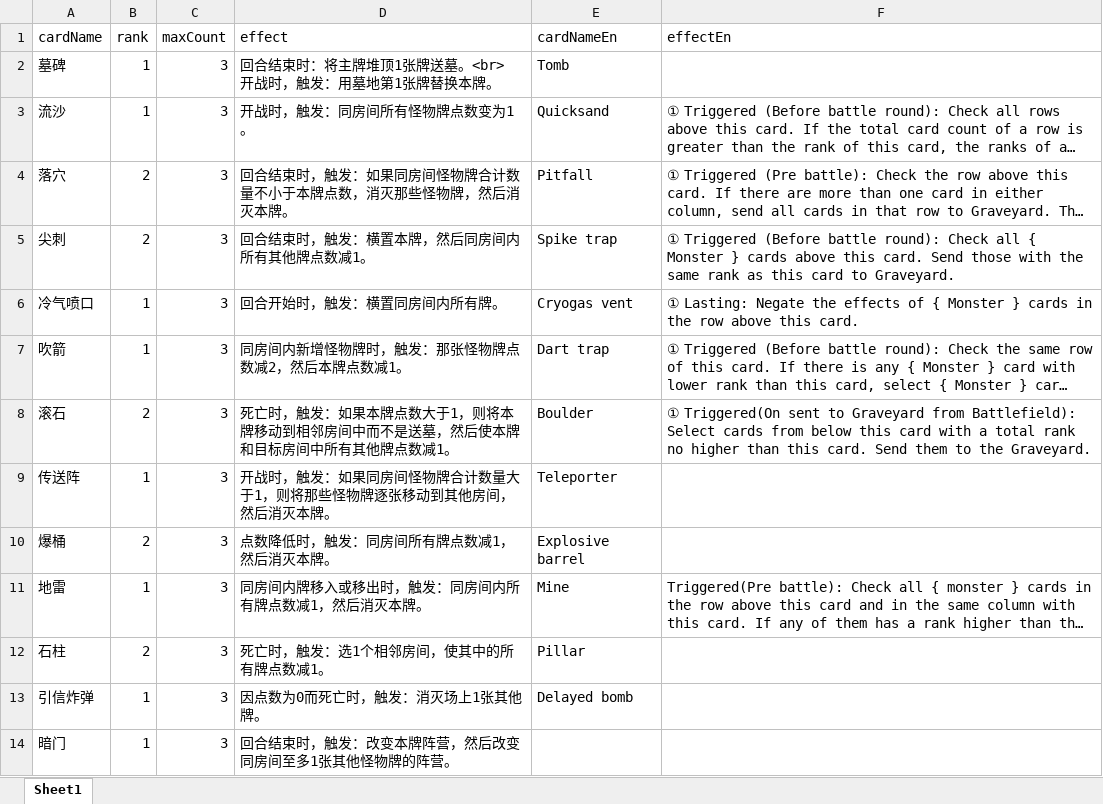
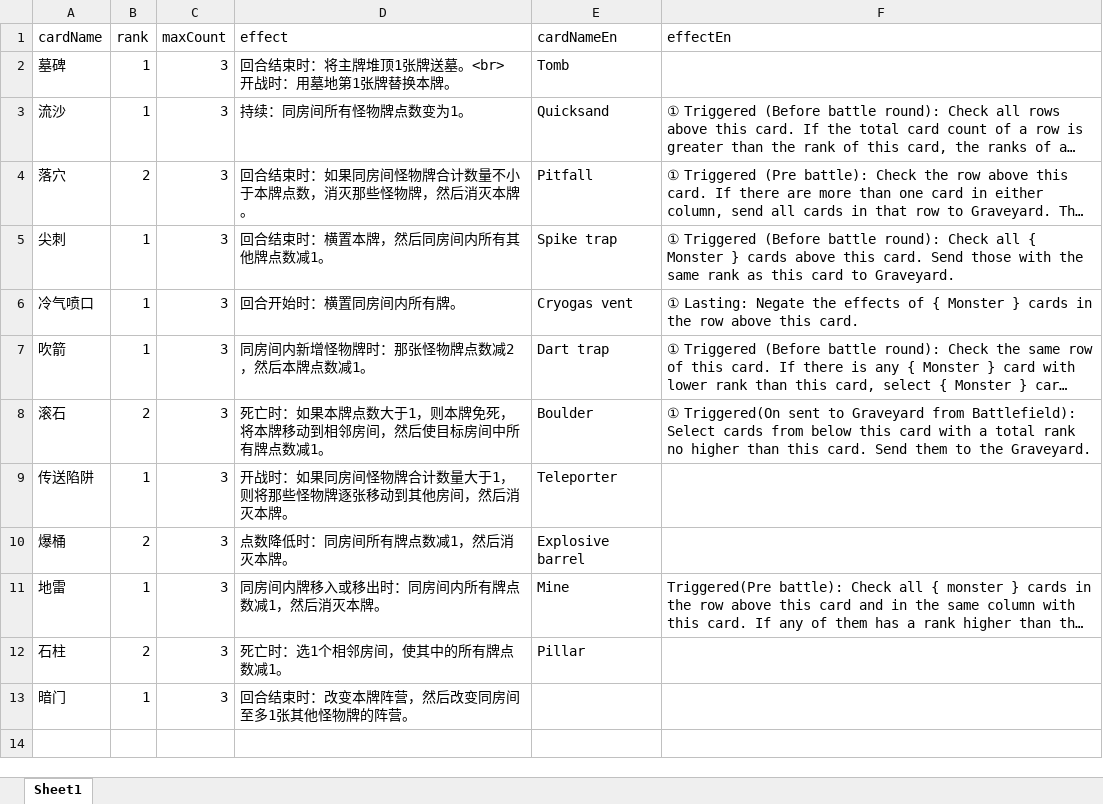
Before and after one commit to TinglePan/DungeonCrawlDeckMasterTTS, an Excel workbook: sheet/TrapCardData.xlsx, sheet Sheet1, drawn as a sheet; long unchanged cells end in …; values as stored, in another font and other column widths than the file's, no borders; removed rows and columns are numbered as before the commit, all else as after; ↵ is a line break in a cell; the diff names each change by its address in the sheet, - before the commit and + after, or states it on an @@ line.

Commit message:
Card effect change: Genocide -> pick a card at hand instead of claiming a race. Bar -> cost 5 gold per usage. Shop -> sell 1 item card for 2 gold (instead of 1) and buy 1 item card for 4 gold (instead of 3). Ammo box -> stack cards only when not tapped. take out cards only when tapped. can tap at any time. Card description change: Boulder -> use Survive keyword. Deck change: Reduce the cost of most spell cards. Add Shop cards from 2 copies to 3. Add Mule cards -> Passive. Add 1 capacity to backpack zone. Rule change: Half is always rounded up now. Player initially has 4 hp and 4 mp now. The player can only use bonus cards when there is no enemy cards( instead of no cards) in the corresponding row/column. Clarified "Move in/out". Clarified "Effect queue". Queued effects are invalidated if the card is not in the field when resolved.

```diff
--- a/sheet/TrapCardData.xlsx (sheet Sheet1)
+++ b/sheet/TrapCardData.xlsx (sheet Sheet1)
-D2 (effect): 回合结束时：将主牌堆顶1张牌送墓。<br> ↵ 开战时，触发：用墓地第1张牌替换本牌。
+D2 (effect): 回合结束时：将主牌堆顶1张牌送墓。<br> ↵ 开战时：用墓地第1张牌替换本牌。
-D3 (effect): 开战时，触发：同房间所有怪物牌点数变为1。
+D3 (effect): 持续：同房间所有怪物牌点数变为1。
-D4 (effect): 回合结束时，触发：如果同房间怪物牌合计数量不小于本牌点数，消灭那些怪物牌，然后消灭本牌。
+D4 (effect): 回合结束时：如果同房间怪物牌合计数量不小于本牌点数，消灭那些怪物牌，然后消灭本牌。
-B5 (rank): 2
+B5 (rank): 1
-D5 (effect): 回合结束时，触发：横置本牌，然后同房间内所有其他牌点数减1。
+D5 (effect): 回合结束时：横置本牌，然后同房间内所有其他牌点数减1。
-D6 (effect): 回合开始时，触发：横置同房间内所有牌。
+D6 (effect): 回合开始时：横置同房间内所有牌。
-D7 (effect): 同房间内新增怪物牌时，触发：那张怪物牌点数减2，然后本牌点数减1。
+D7 (effect): 同房间内新增怪物牌时：那张怪物牌点数减2，然后本牌点数减1。
-D8 (effect): 死亡时，触发：如果本牌点数大于1，则将本牌移动到相邻房间中而不是送墓，然后使本牌和目标房间中所有其他牌点数减…
+D8 (effect): 死亡时：如果本牌点数大于1，则本牌免死，将本牌移动到相邻房间，然后使目标房间中所有牌点数减…
-A9 (cardName): 传送阵
+A9 (cardName): 传送陷阱
-D9 (effect): 开战时，触发：如果同…
+D9 (effect): 开战时：如果同…
-D10 (effect): 点数降低时，触发：同房间所有牌点数减1，然后消灭本牌。
+D10 (effect): 点数降低时：同房间所有牌点数减1，然后消灭本牌。
-D11 (effect): 同房间内牌移入或移出时，触发：同房间内所有牌点数减1，然后消灭本牌。
+D11 (effect): 同房间内牌移入或移出时：同房间内所有牌点数减1，然后消灭本牌。
-D12 (effect): 死亡时，触发：选1个相邻房间，使其中的所有牌点数减1。
+D12 (effect): 死亡时：选1个相邻房间，使其中的所有牌点数减1。
-row 13: 引信炸弹 | 1 | 3 | 因点数为0而死亡时，触发：消灭场上1张其他牌。 | Delayed bomb
-D13 (effect): 回合结束时，触发：改变本牌阵营，然后改变同房间至多1张其他怪物牌的阵营。
+D13 (effect): 回合结束时：改变本牌阵营，然后改变同房间至多1张其他怪物牌的阵营。
```
Also changed, not shown: sheet/EventCardData.xlsx, sheet/ItemCardData.xlsx, 3 other files.
